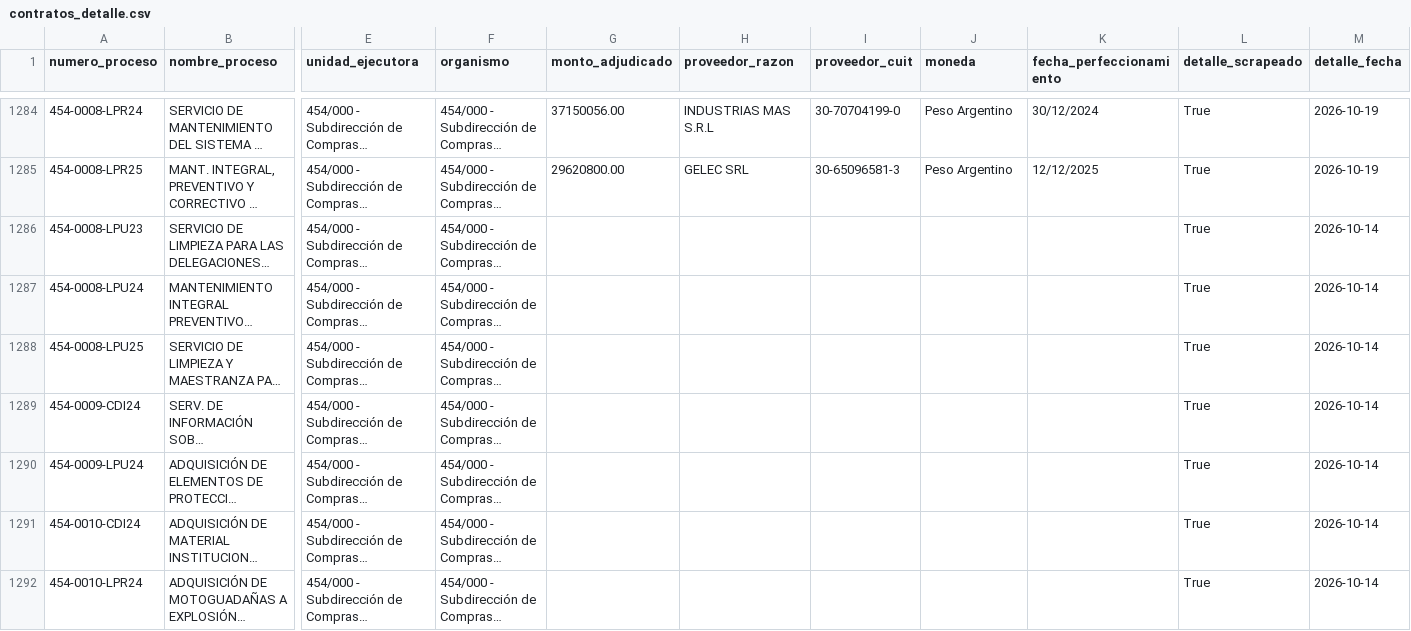
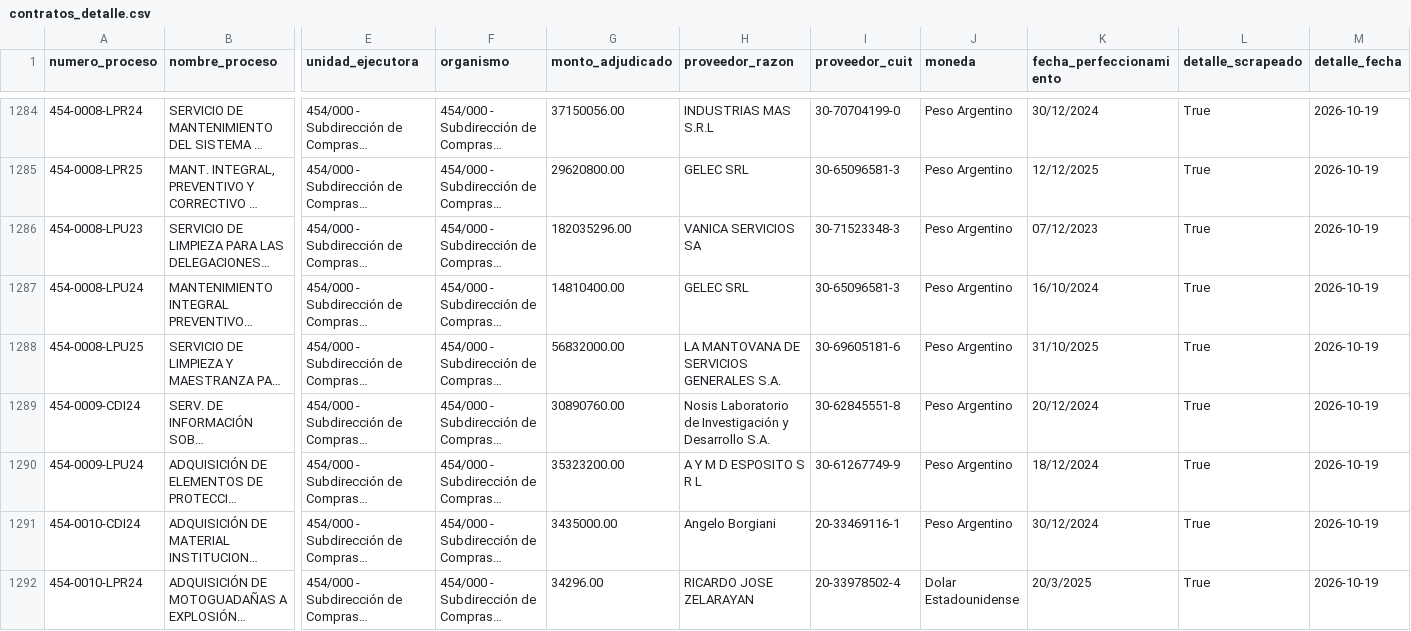
Before and after one commit to Viny2030/jefatura_gabinete, a CSV file: contratos_detalle.csv, drawn as a sheet; only a part is shown, gaps mark what is left out; long unchanged cells end in …; the diff covers the shown part only; the diff names each change by its address in the sheet, - before the commit and + after, or states it on an @@ line.

```diff
--- a/contratos_detalle.csv
+++ b/contratos_detalle.csv
-G1286 (monto_adjudicado): (empty)
+G1286 (monto_adjudicado): 182035296.00
-H1286 (proveedor_razon): (empty)
+H1286 (proveedor_razon): VANICA SERVICIOS SA
-I1286 (proveedor_cuit): (empty)
+I1286 (proveedor_cuit): 30-71523348-3
-J1286:J1291 (moneda): (empty)
+J1286:J1291 (moneda): Peso Argentino
-K1286 (fecha_perfeccionamiento): (empty)
+K1286 (fecha_perfeccionamiento): 07/12/2023
-M1286:M1292 (detalle_fecha): 2026-10-14
+M1286:M1292 (detalle_fecha): 2026-10-19
-G1287 (monto_adjudicado): (empty)
+G1287 (monto_adjudicado): 14810400.00
-H1287 (proveedor_razon): (empty)
+H1287 (proveedor_razon): GELEC SRL
-I1287 (proveedor_cuit): (empty)
+I1287 (proveedor_cuit): 30-65096581-3
-K1287 (fecha_perfeccionamiento): (empty)
+K1287 (fecha_perfeccionamiento): 16/10/2024
-G1288 (monto_adjudicado): (empty)
+G1288 (monto_adjudicado): 56832000.00
-H1288 (proveedor_razon): (empty)
+H1288 (proveedor_razon): LA MANTOVANA DE SERVICIOS GENERALES S.A.
-I1288 (proveedor_cuit): (empty)
+I1288 (proveedor_cuit): 30-69605181-6
-K1288 (fecha_perfeccionamiento): (empty)
+K1288 (fecha_perfeccionamiento): 31/10/2025
-G1289 (monto_adjudicado): (empty)
+G1289 (monto_adjudicado): 30890760.00
-H1289 (proveedor_razon): (empty)
+H1289 (proveedor_razon): Nosis Laboratorio de Investigación y Desarrollo S.A.
-I1289 (proveedor_cuit): (empty)
+I1289 (proveedor_cuit): 30-62845551-8
-K1289 (fecha_perfeccionamiento): (empty)
+K1289 (fecha_perfeccionamiento): 20/12/2024
-G1290 (monto_adjudicado): (empty)
+G1290 (monto_adjudicado): 35323200.00
-H1290 (proveedor_razon): (empty)
+H1290 (proveedor_razon): A Y M D ESPOSITO S R L
-I1290 (proveedor_cuit): (empty)
+I1290 (proveedor_cuit): 30-61267749-9
-K1290 (fecha_perfeccionamiento): (empty)
+K1290 (fecha_perfeccionamiento): 18/12/2024
-G1291 (monto_adjudicado): (empty)
+G1291 (monto_adjudicado): 3435000.00
-H1291 (proveedor_razon): (empty)
+H1291 (proveedor_razon): Angelo Borgiani
-I1291 (proveedor_cuit): (empty)
+I1291 (proveedor_cuit): 20-33469116-1
-K1291 (fecha_perfeccionamiento): (empty)
+K1291 (fecha_perfeccionamiento): 30/12/2024
-G1292 (monto_adjudicado): (empty)
+G1292 (monto_adjudicado): 34296.00
-H1292 (proveedor_razon): (empty)
+H1292 (proveedor_razon): RICARDO JOSE ZELARAYAN
-I1292 (proveedor_cuit): (empty)
+I1292 (proveedor_cuit): 20-33978502-4
-J1292 (moneda): (empty)
+J1292 (moneda): Dolar Estadounidense
-K1292 (fecha_perfeccionamiento): (empty)
+K1292 (fecha_perfeccionamiento): 20/3/2025
```
Also changed, not shown: 133 edited cells elsewhere in this file.
